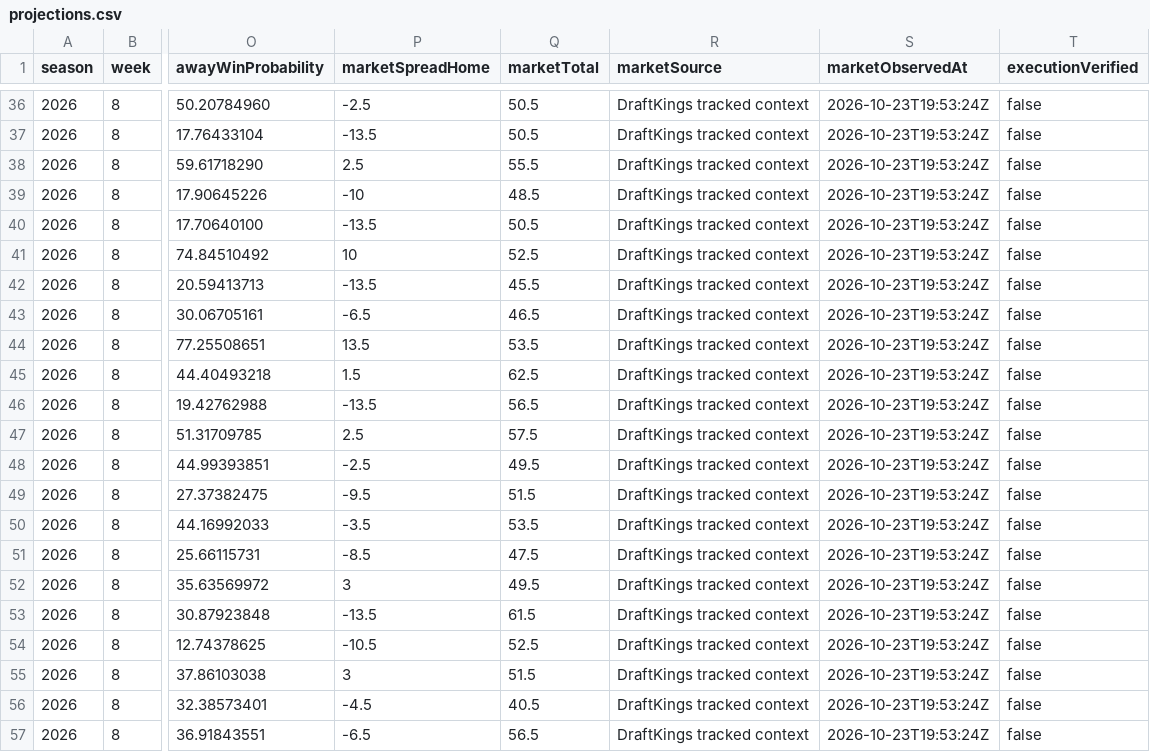
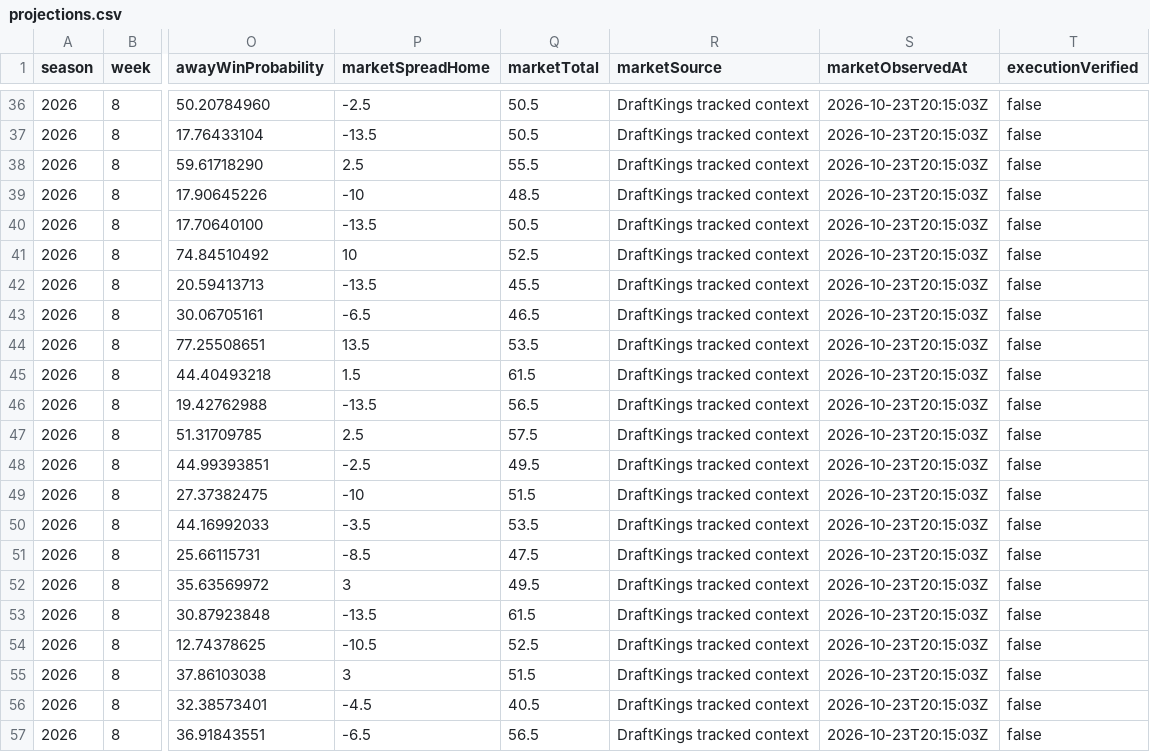
Before and after one commit to Yaboiee227/cfb-model-lab, a CSV file: data/projections.csv, drawn as a sheet; only a part is shown, gaps mark what is left out; the diff covers the shown part only; the diff names each change by its address in the sheet, - before the commit and + after, or states it on an @@ line.

```diff
--- a/data/projections.csv
+++ b/data/projections.csv
-S36:S57 (marketObservedAt): 2026-10-23T19:53:24Z
+S36:S57 (marketObservedAt): 2026-10-23T20:15:03Z
-Q45 (marketTotal): 62.5
+Q45 (marketTotal): 61.5
-P49 (marketSpreadHome): -9.5
+P49 (marketSpreadHome): -10
```
Also changed, not shown: 29 edited cells elsewhere in this file, 2 other files.
